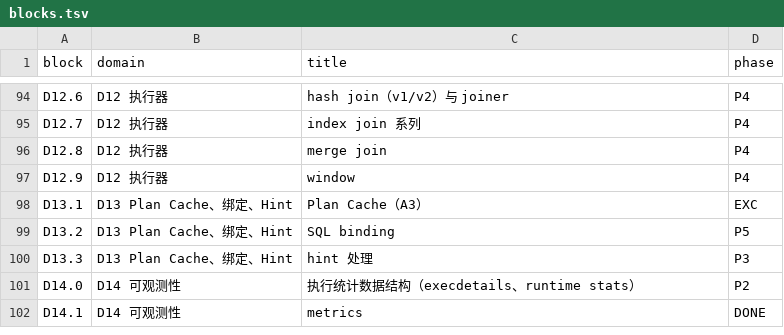
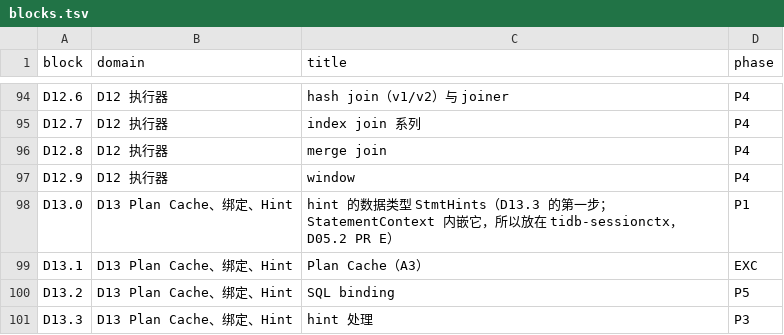
Before and after one commit to dulao5/tidb-rs-tracker, a TSV file: data/blocks.tsv, drawn as a sheet; only a part is shown, gaps mark what is left out; the shorter side is filled out with more unchanged rows; the diff names each change by its address in the sheet, - before the commit and + after, or states it on an @@ line.

```diff
--- a/data/blocks.tsv
+++ b/data/blocks.tsv
+row 98: D13.0 | D13 Plan Cache、绑定、Hint | hint 的数据类型 StmtHints（D13.3 的第一步；StatementContext 内嵌它，所以放在 tidb-sessionctx，D05.2 PR E） | P1
```
Also changed, not shown: data/block_edges.tsv, 6 other files.
